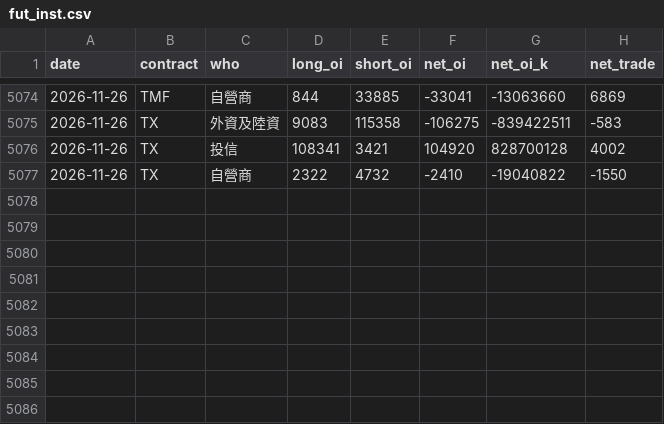
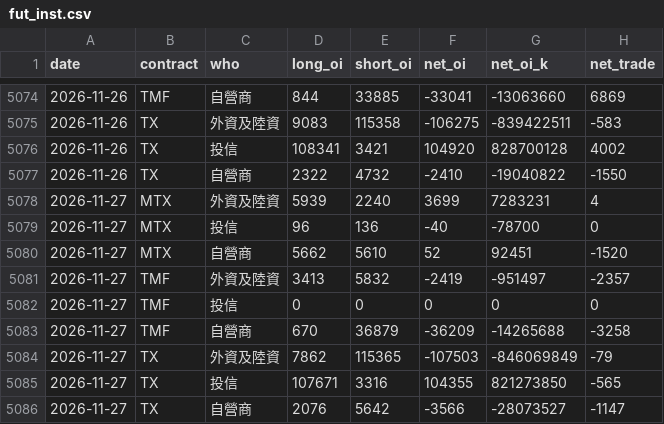
Before and after one commit to thomaschko/quietfolio-data, a CSV file: taifex_hist/fut_inst.csv, drawn as a sheet; only a part is shown, gaps mark what is left out.

```diff
--- a/taifex_hist/fut_inst.csv
+++ b/taifex_hist/fut_inst.csv
@@ -5077 +5077,10 @@ date,contract,who,long_oi,short_oi,net_oi,net_oi_k,net_trade
 2026-11-26,TX,自營商,2322,4732,-2410,-19040822,-1550
+2026-11-27,MTX,外資及陸資,5939,2240,3699,7283231,4
+2026-11-27,MTX,投信,96,136,-40,-78700,0
+2026-11-27,MTX,自營商,5662,5610,52,92451,-1520
+2026-11-27,TMF,外資及陸資,3413,5832,-2419,-951497,-2357
+2026-11-27,TMF,投信,0,0,0,0,0
+2026-11-27,TMF,自營商,670,36879,-36209,-14265688,-3258
+2026-11-27,TX,外資及陸資,7862,115365,-107503,-846069849,-79
+2026-11-27,TX,投信,107671,3316,104355,821273850,-565
+2026-11-27,TX,自營商,2076,5642,-3566,-28073527,-1147
```
Also changed, not shown: taifex_hist/fut_oi.csv, taifex_hist/fut_px.csv, 6 other files.
